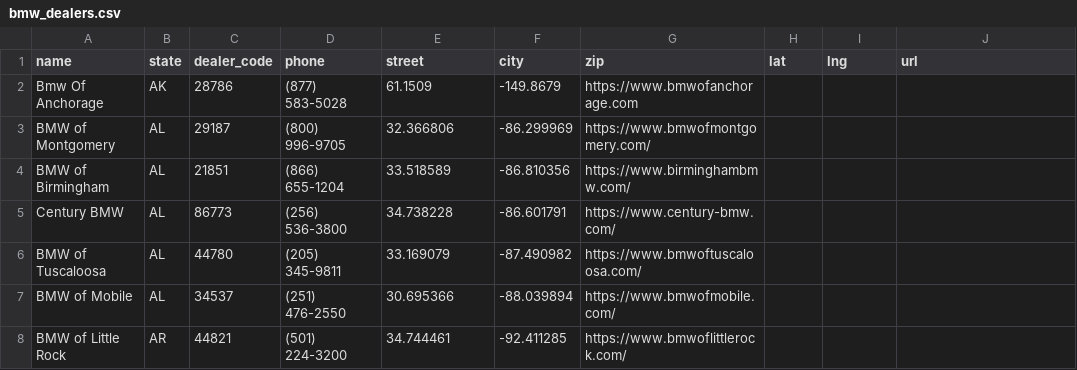
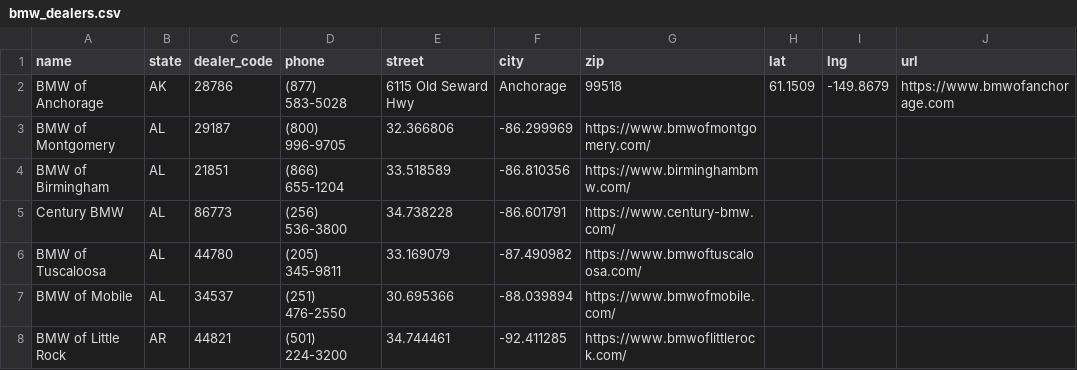
Before and after one commit to Sman19/DEALER-MAP, a CSV file: bmw_dealers.csv, drawn as a sheet; only a part is shown.

Commit message:
Update bmw_dealers.csv

```diff
--- a/bmw_dealers.csv
+++ b/bmw_dealers.csv
@@ -1,3 +1,3 @@
 name,state,dealer_code,phone,street,city,zip,lat,lng,url
-Bmw Of Anchorage,AK,28786,(877) 583-5028,61.1509,-149.8679,https://www.bmwofanchorage.com
+BMW of Anchorage,AK,28786,(877) 583-5028,"6115 Old Seward Hwy","Anchorage","99518",61.1509,-149.8679,https://www.bmwofanchorage.com
 BMW of Montgomery,AL,29187,(800) 996-9705,32.366806,-86.299969,https://www.bmwofmontgomery.com/
```
